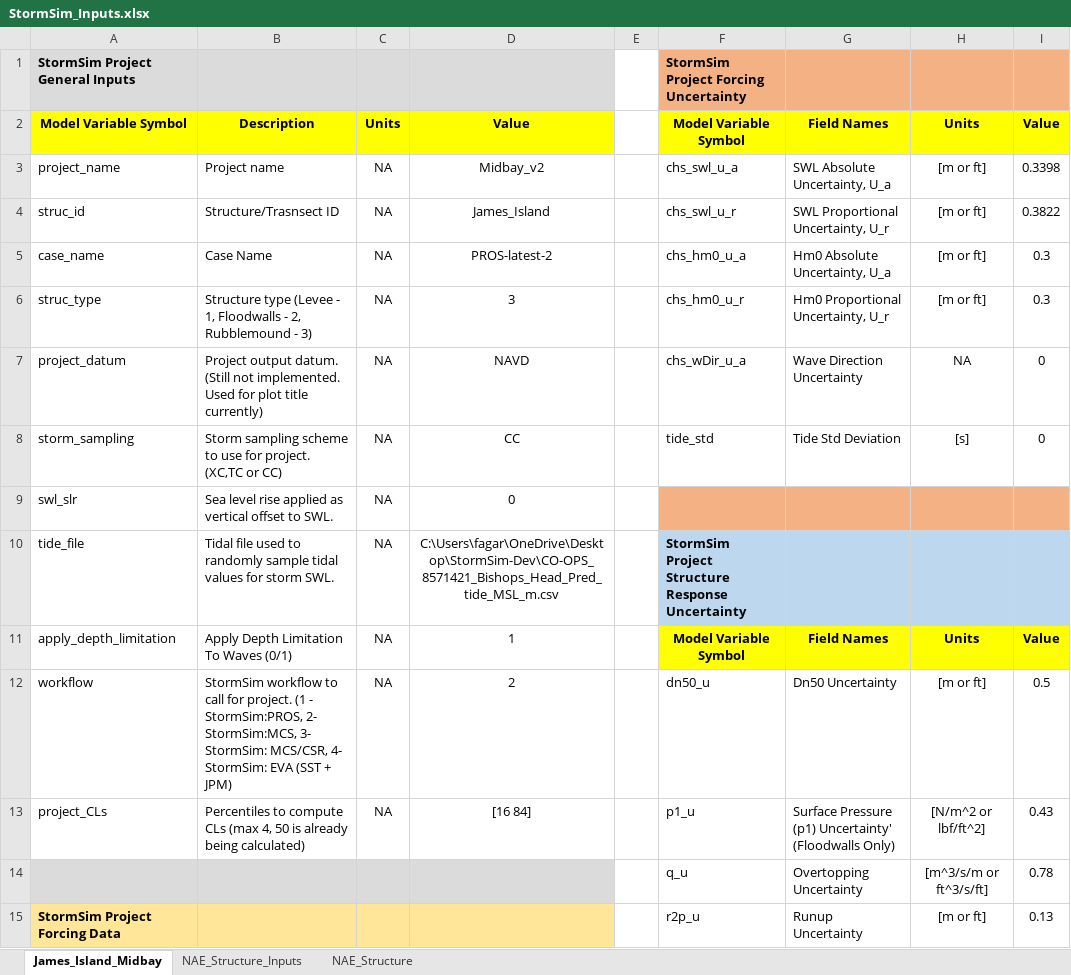
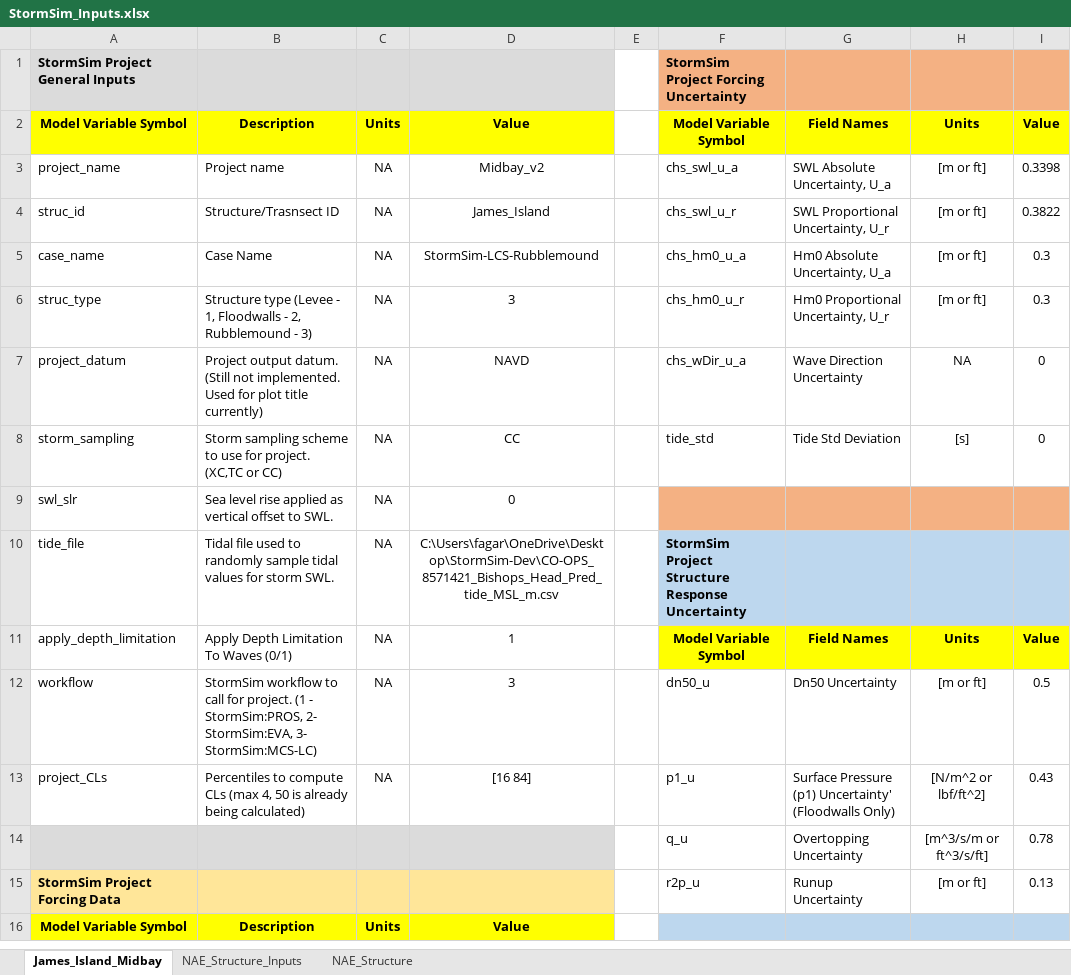
Before and after one commit to coastal-hazards-system/StormSim-Library, an Excel workbook: StormSim_Inputs.xlsx, sheet James_Island_Midbay, drawn as a sheet; only a part is shown; the shorter side is filled out with more unchanged rows; values as stored, in another font and other column widths than the file's, no borders; the diff names each change by its address in the sheet, - before the commit and + after, or states it on an @@ line.

```diff
--- a/StormSim_Inputs.xlsx (sheet James_Island_Midbay)
+++ b/StormSim_Inputs.xlsx (sheet James_Island_Midbay)
-D5: PROS-latest-2
+D5: StormSim-LCS-Rubblemound
-B12: …StormSim:PROS, 2- StormSim:MCS, 3- StormSim: MCS/CSR, 4- StormSim: EVA (SST + JPM)
+B12: …StormSim:PROS, 2- StormSim:EVA, 3- StormSim:MCS-LC)
-D12: 2
+D12: 3
```
Also changed, not shown: 3 other files.
